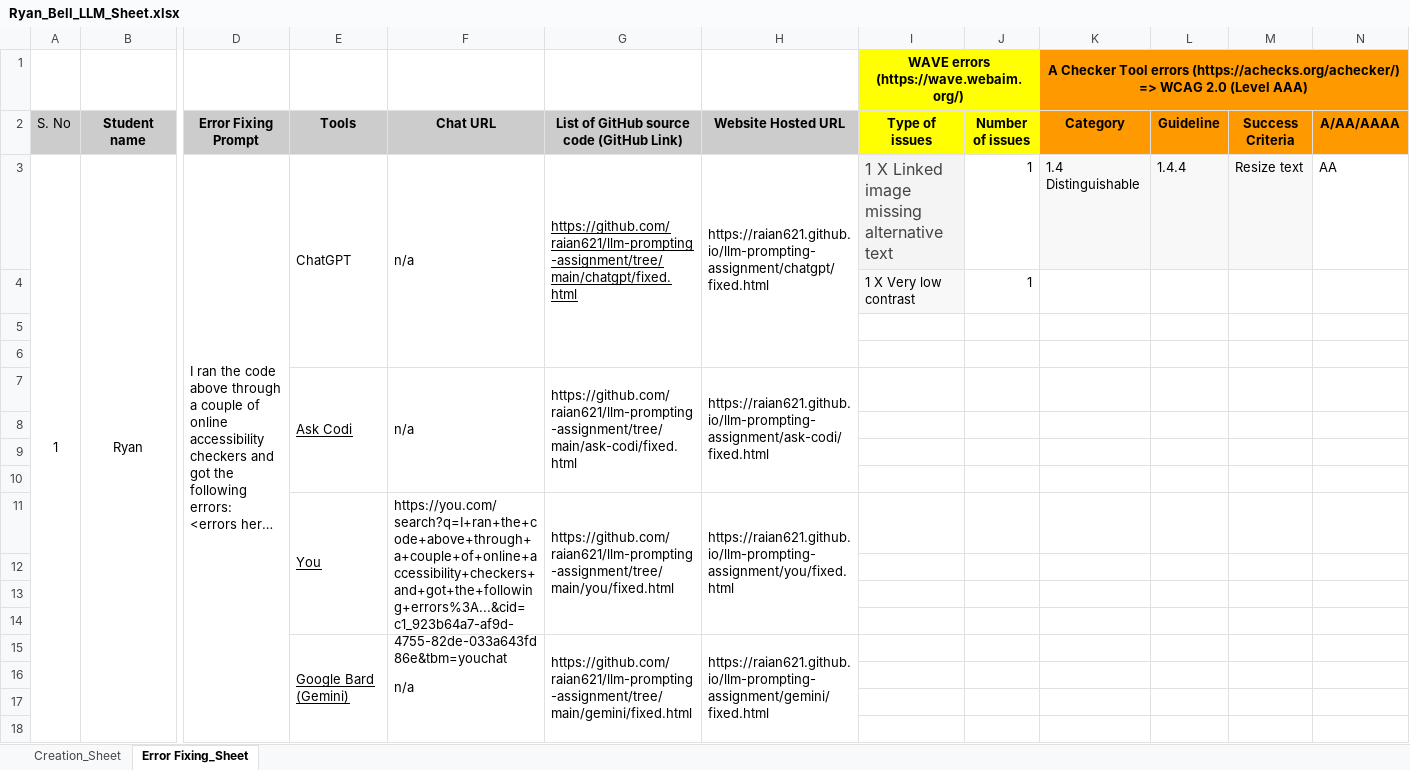
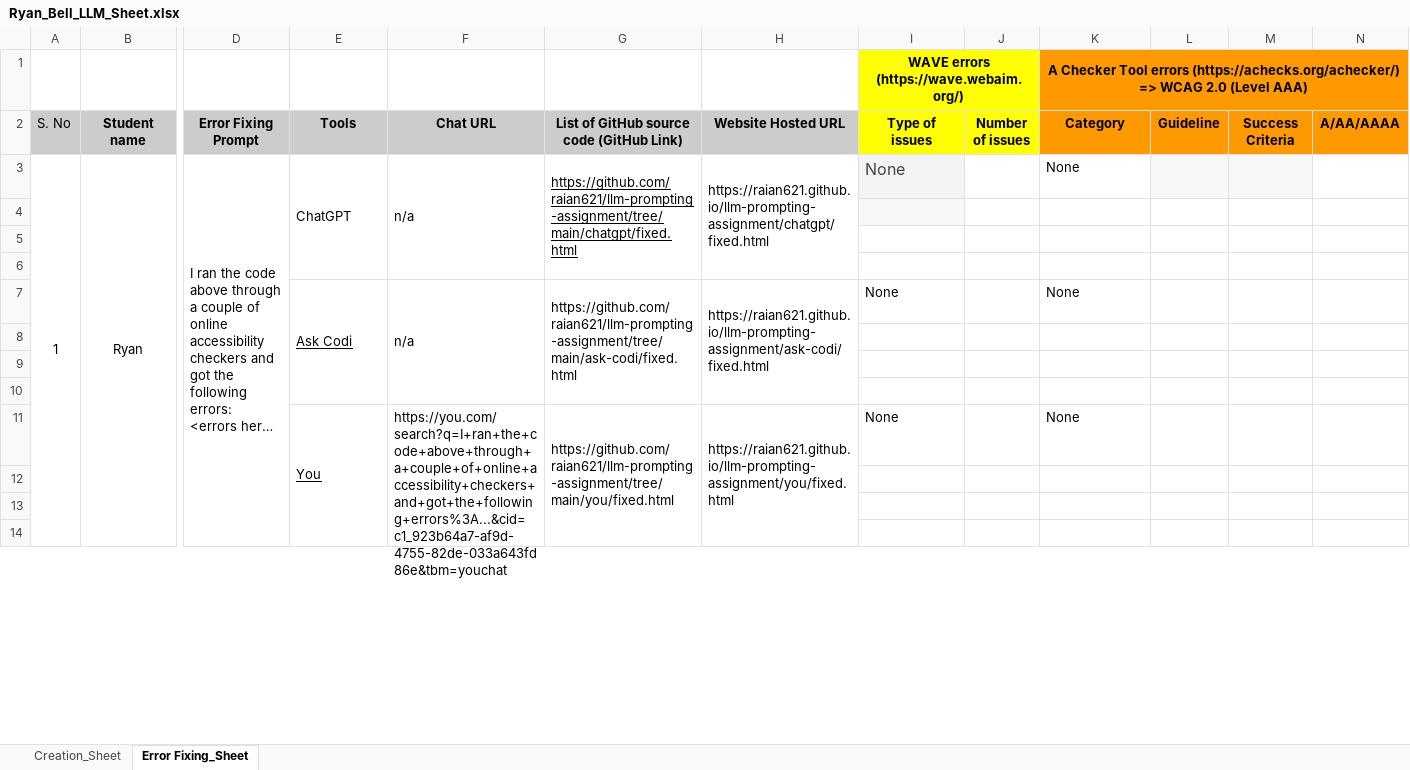
Before and after one commit to raian621/llm-prompting-assignment, an Excel workbook: Ryan_Bell_LLM_Sheet.xlsx, sheet Error Fixing_Sheet, drawn as a sheet; only a part is shown, gaps mark what is left out; long unchanged cells end in …; values as stored, in another font and other column widths than the file's, no borders; removed rows and columns are numbered as before the commit, all else as after; rows hold the shown columns only; the diff covers the shown part only; the diff names each change by its address in the sheet, - before the commit and + after, or states it on an @@ line.

```diff
--- a/Ryan_Bell_LLM_Sheet.xlsx (sheet Error Fixing_Sheet)
+++ b/Ryan_Bell_LLM_Sheet.xlsx (sheet Error Fixing_Sheet)
-E3:E6 merged
+E3:E6 merged
-F3:F6 merged
+F3:F6 merged
-G3:G6 merged
+G3:G6 merged
-H3:H6 merged
+H3:H6 merged
-I3 (Type of issues): 1 X Linked image missing alternative text
+I3 (Type of issues): None
-J3 (Number of issues): 1
+J3 (Number of issues): (empty)
-K3 (Category): 1.4 Distinguishable
+K3 (Category): None
-K3 fill: #F8F8F8
+K3 fill: none
-L3 (Guideline): 1.4.4
+L3 (Guideline): (empty)
-M3 (Success Criteria): Resize text
+M3 (Success Criteria): (empty)
-N3 (A/AA/AAAA): AA
+N3 (A/AA/AAAA): (empty)
-row 4:  |  |  |  |  |  |  | 1 X Very low contrast | 1
-row 5: (empty)
-row 6: (empty)
-row 7:  |  |  | Ask Codi | n/a | https://github.com/raian621/llm-prompting-assignment/tree/main/ask-codi/fixed.html | https://raian621.github.io/llm-prompting-assignment/ask-codi/fixed.html
-I4 fill: none
+I4 fill: #F8F8F8
-row 11:  |  |  | You | https://you.com/search?q=I+ran+the+code+above+through+a+couple+of+online+accessibility+checkers+and+got+the+following+errors%3A...&cid=c1_923b64a7-af9d-4755-82de-033a643fd86e&tbm=youchat | https://github.com/raian621/llm-prompting-assignment/tree/main/you/fixed.html | https://raian621.github.io/llm-prompting-assignment/you/fixed.html
+row 7:  |  |  | Ask Codi | n/a | https://github.com/raian621/llm-prompting-assignment/tree/main/ask-codi/fixed.html | https://raian621.github.io/llm-prompting-assignment/ask-codi/fixed.html | None |  | None
-row 15:  |  |  | Google Bard (Gemini) | n/a | https://github.com/raian621/llm-prompting-assignment/tree/main/gemini/fixed.html | https://raian621.github.io/llm-prompting-assignment/gemini/fixed.html
+row 11:  |  |  | You | https://you.com/search?q=I+ran+the+code+above+through+a+couple+of+online+accessibility+checkers+and+got+the+following+errors%3A...&cid=c1_923b64a7-af9d-4755-82de-033a643fd86e&tbm=youchat | https://github.com/raian621/llm-prompting-assignment/tree/main/you/fixed.html | https://raian621.github.io/llm-prompting-assignment/you/fixed.html | None |  | None
```
Also changed, not shown: 11 added rows, 7 removed rows and 2 edited cells elsewhere in this sheet, sheet Creation_Sheet, 1 other file.
